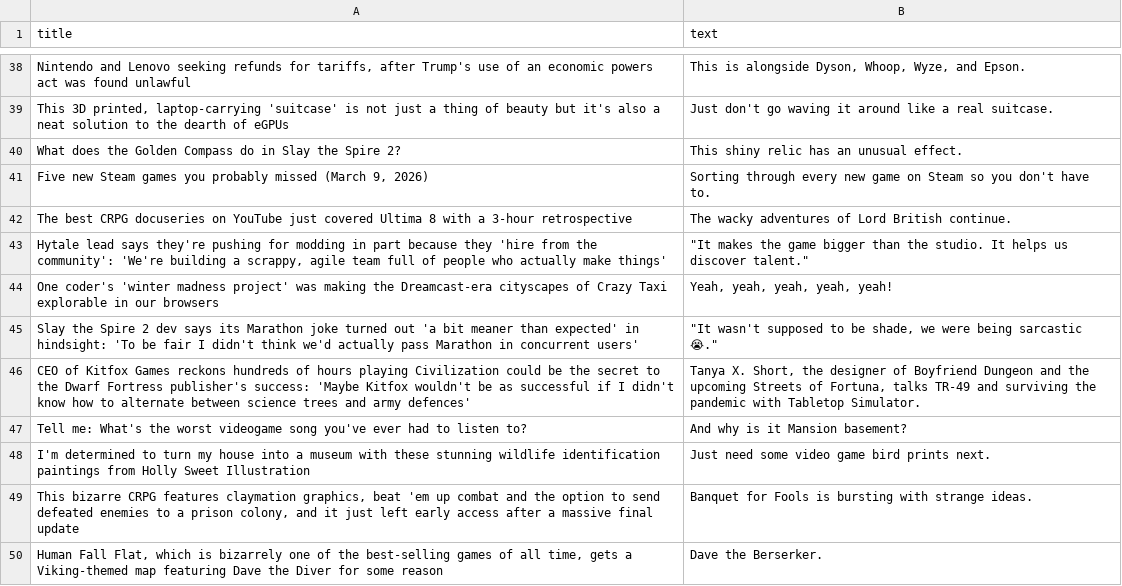
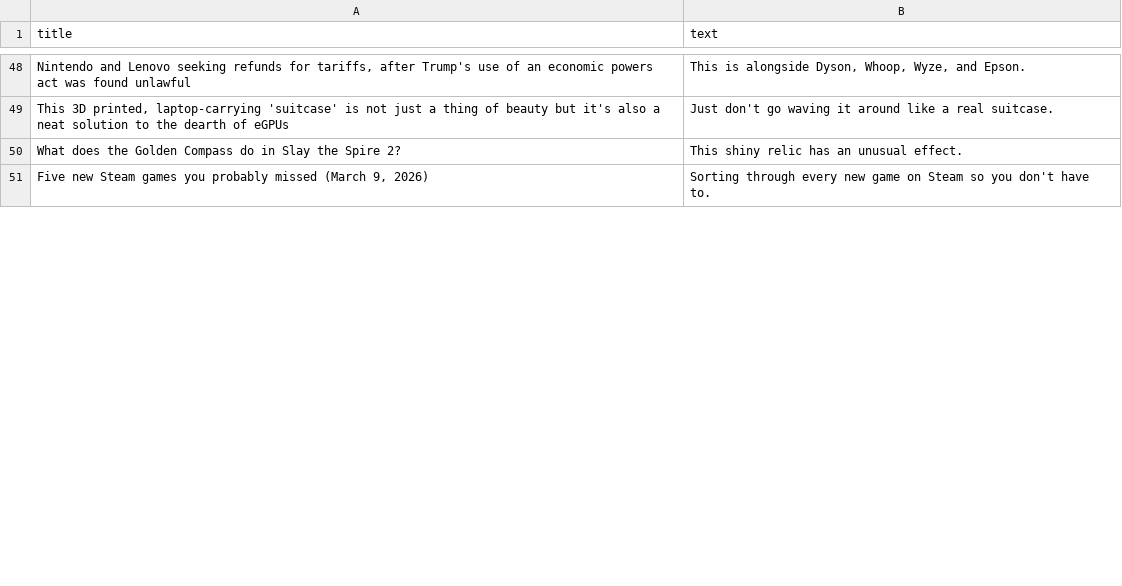
Before and after one commit to ROHIT05-ENG/gaming-news-project, a CSV file: data/evidence/evidence_clean.csv, drawn as a sheet; only a part is shown, gaps mark what is left out; removed rows and columns are numbered as before the commit, all else as after; the diff covers the shown part only; the diff names each change by its address in the sheet, - before the commit and + after, or states it on an @@ line.

```diff
--- a/data/evidence/evidence_clean.csv
+++ b/data/evidence/evidence_clean.csv
-row 42: The best CRPG docuseries on YouTube just covered Ultima 8 with a 3-hour retrospective | The wacky adventures of Lord British continue.
-row 43: Hytale lead says they're pushing for modding in part because they 'hire from the community': 'We're building a scrappy, agile team full of people who actually make things' | "It makes the game bigger than the studio. It helps us discover talent."
-row 44: One coder's 'winter madness project' was making the Dreamcast-era cityscapes of Crazy Taxi explorable in our browsers | Yeah, yeah, yeah, yeah, yeah!
-row 45: Slay the Spire 2 dev says its Marathon joke turned out 'a bit meaner than expected' in hindsight: 'To be fair I didn't think we'd actually pass Marathon in concurrent users' | "It wasn't supposed to be shade, we were being sarcastic 😭."
-row 46: CEO of Kitfox Games reckons hundreds of hours playing Civilization could be the secret to the Dwarf Fortress publisher's success: 'Maybe Kitfox wouldn't be as successful if I didn't know how to alternate between science trees and army defences' | Tanya X. Short, the designer of Boyfriend Dungeon and the upcoming Streets of Fortuna, talks TR-49 and surviving the pandemic with Tabletop Simulator.
-row 47: Tell me: What's the worst videogame song you've ever had to listen to? | And why is it Mansion basement?
-row 48: I'm determined to turn my house into a museum with these stunning wildlife identification paintings from Holly Sweet Illustration | Just need some video game bird prints next.
-row 49: This bizarre CRPG features claymation graphics, beat 'em up combat and the option to send defeated enemies to a prison colony, and it just left early access after a massive final update | Banquet for Fools is bursting with strange ideas.
-row 50: Human Fall Flat, which is bizarrely one of the best-selling games of all time, gets a Viking-themed map featuring Dave the Diver for some reason | Dave the Berserker.
```
Also changed, not shown: 17 added rows and 8 removed rows elsewhere in this file, data/evidence/evidence_raw.csv.
